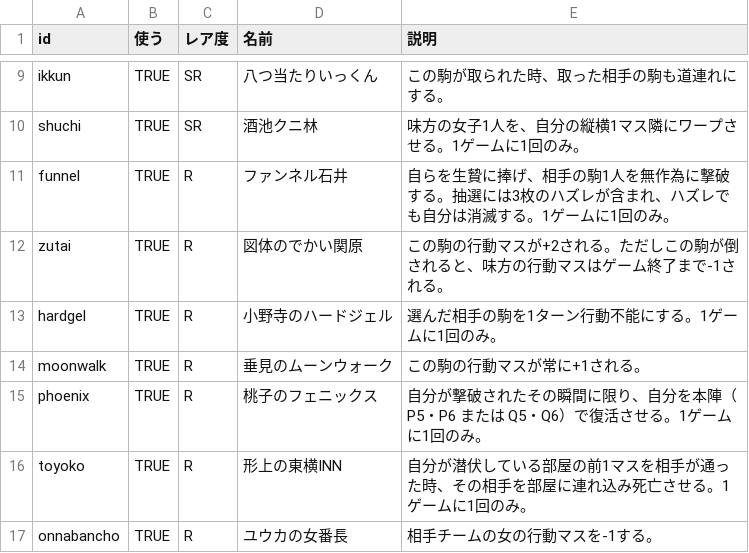
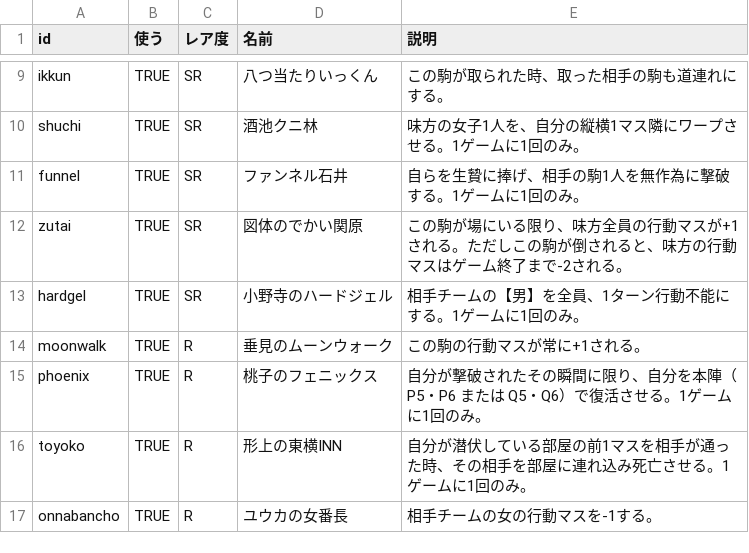
Before and after one commit to itsukik1105-bot/jinpo_online, a CSV file: weapons.csv, drawn as a sheet; only a part is shown, gaps mark what is left out.

```diff
--- a/weapons.csv
+++ b/weapons.csv
@@ -10,5 +10,5 @@ ikkun,TRUE,SR,八つ当たりいっくん,この駒が取られた時、取っ
 shuchi,TRUE,SR,酒池クニ林,味方の女子1人を、自分の縦横1マス隣にワープさせる。1ゲームに1回のみ。
-funnel,TRUE,R,ファンネル石井,自らを生贄に捧げ、相手の駒1人を無作為に撃破する。抽選には3枚のハズレが含まれ、ハズレでも自分は消滅する。1ゲームに1回のみ。
-zutai,TRUE,R,図体のでかい関原,この駒の行動マスが+2される。ただしこの駒が倒されると、味方の行動マスはゲーム終了まで-1される。
-hardgel,TRUE,R,小野寺のハードジェル,選んだ相手の駒を1ターン行動不能にする。1ゲームに1回のみ。
+funnel,TRUE,SR,ファンネル石井,自らを生贄に捧げ、相手の駒1人を無作為に撃破する。1ゲームに1回のみ。
+zutai,TRUE,SR,図体のでかい関原,この駒が場にいる限り、味方全員の行動マスが+1される。ただしこの駒が倒されると、味方の行動マスはゲーム終了まで-2される。
+hardgel,TRUE,SR,小野寺のハードジェル,相手チームの【男】を全員、1ターン行動不能にする。1ゲームに1回のみ。
 moonwalk,TRUE,R,垂見のムーンウォーク,この駒の行動マスが常に+1される。
```
Also changed, not shown: 2 other files.
